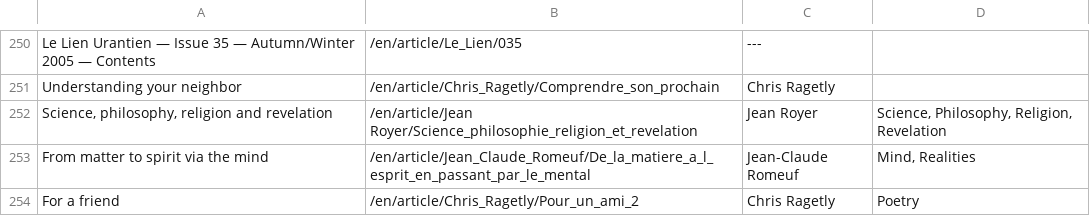
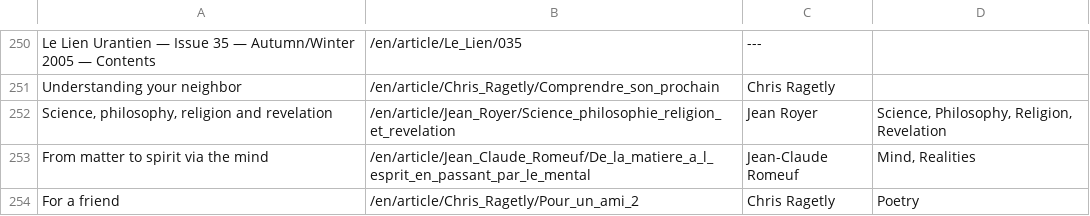
Before and after one commit to JanHerca/urantiapedia, a TSV file: input/txt/articles-en/articles_le_lien.tsv, drawn as a sheet; only a part is shown, gaps mark what is left out; the diff names each change by its address in the sheet, - before the commit and + after, or states it on an @@ line.

```diff
--- a/input/txt/articles-en/articles_le_lien.tsv
+++ b/input/txt/articles-en/articles_le_lien.tsv
-B252: /en/article/Jean Royer/Science_philosophie_religion_et_revelation
+B252: /en/article/Jean_Royer/Science_philosophie_religion_et_revelation
```
Also changed, not shown: 6 other files.
